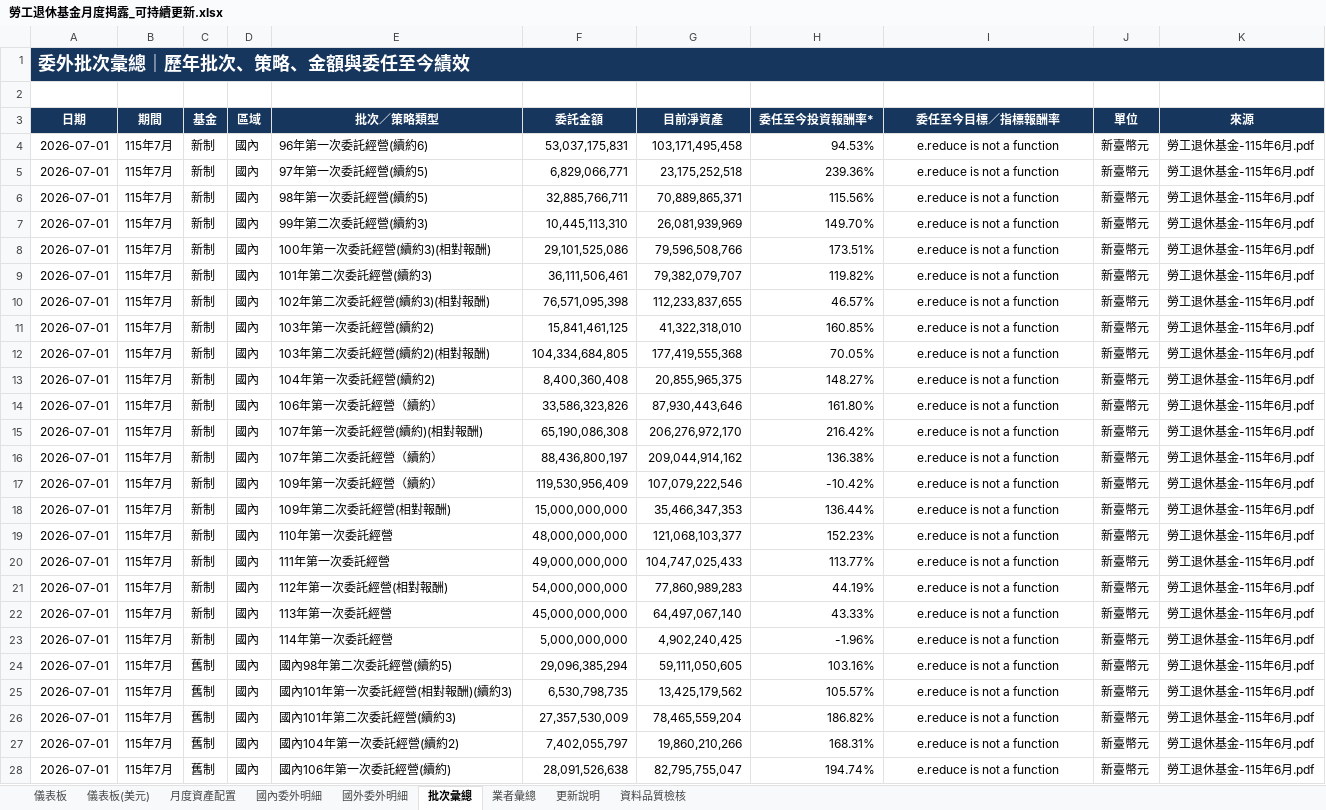
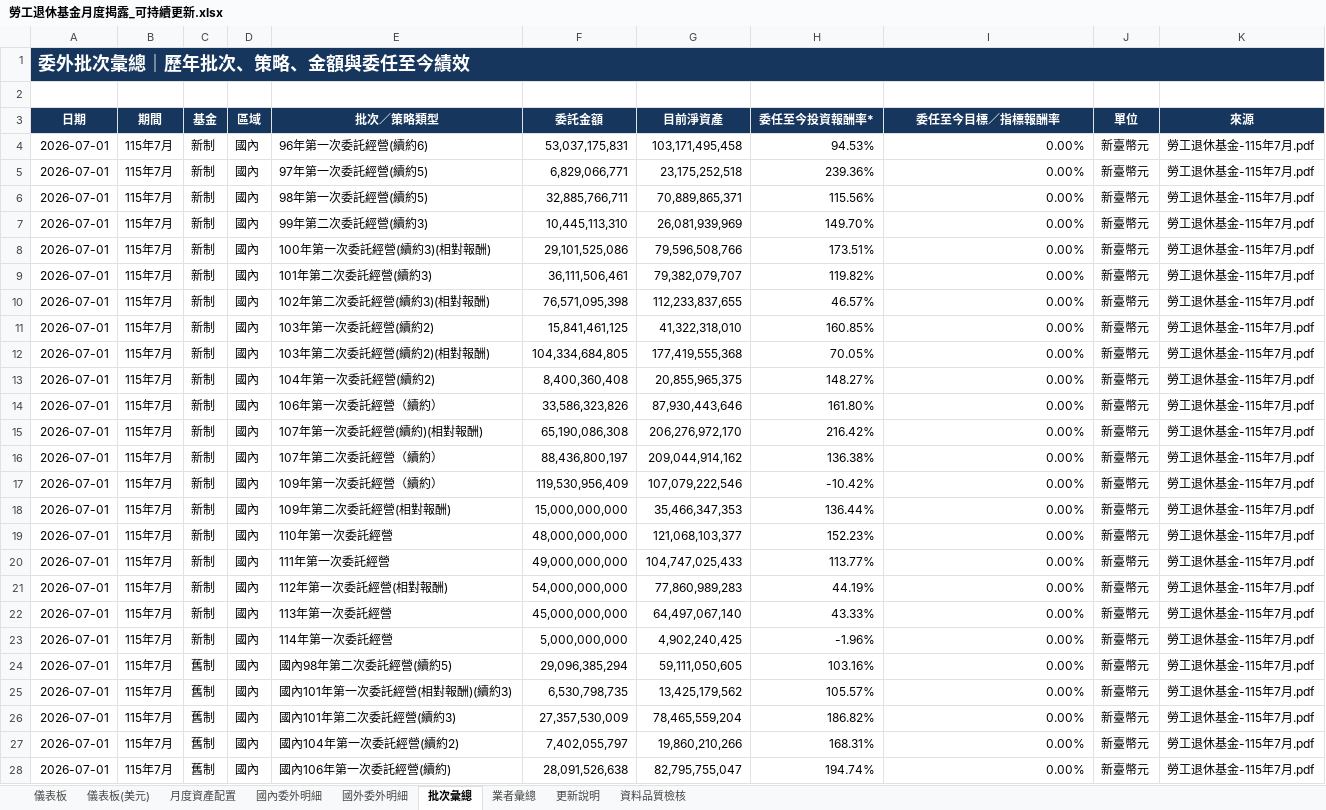
Before and after one commit to Jason-CW-Hsu/blf-dashboard, an Excel workbook: outputs/blf-monthly-disclosure/勞工退休基金月度揭露_可持續更新.xlsx, sheet 批次彙總, drawn as a sheet; only a part is shown; values as stored, in another font and other column widths than the file's, no borders; table styles not drawn; the diff covers the shown part only; the diff names each change by its address in the sheet, - before the commit and + after, or states it on an @@ line.

```diff
--- a/outputs/blf-monthly-disclosure/勞工退休基金月度揭露_可持續更新.xlsx (sheet 批次彙總)
+++ b/outputs/blf-monthly-disclosure/勞工退休基金月度揭露_可持續更新.xlsx (sheet 批次彙總)
-I4:I28 (委任至今目標／指標報酬率): e.reduce is not a function
+I4:I28 (委任至今目標／指標報酬率): 0.00%
-I4:I28 alignment: center
+I4:I28 alignment: right
-K4:K28 (來源): 勞工退休基金-115年6月.pdf
+K4:K28 (來源): 勞工退休基金-115年7月.pdf
```
Also changed, not shown: other rows of this sheet, sheet 國外委外明細, sheet 國內委外明細, sheet 業者彙總, sheet 儀表板, sheet 儀表板(美元), sheet 月度資產配置, 2 more sheets, formulas that keep their value, charts or pictures, 3 other files.
